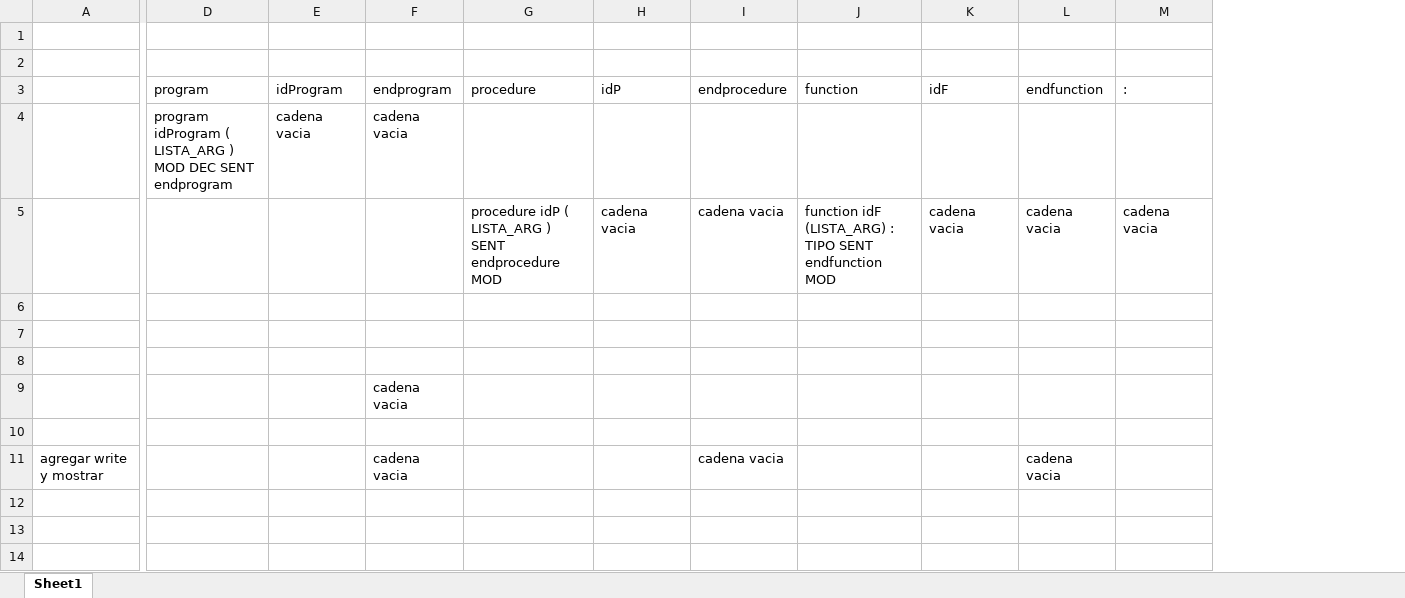
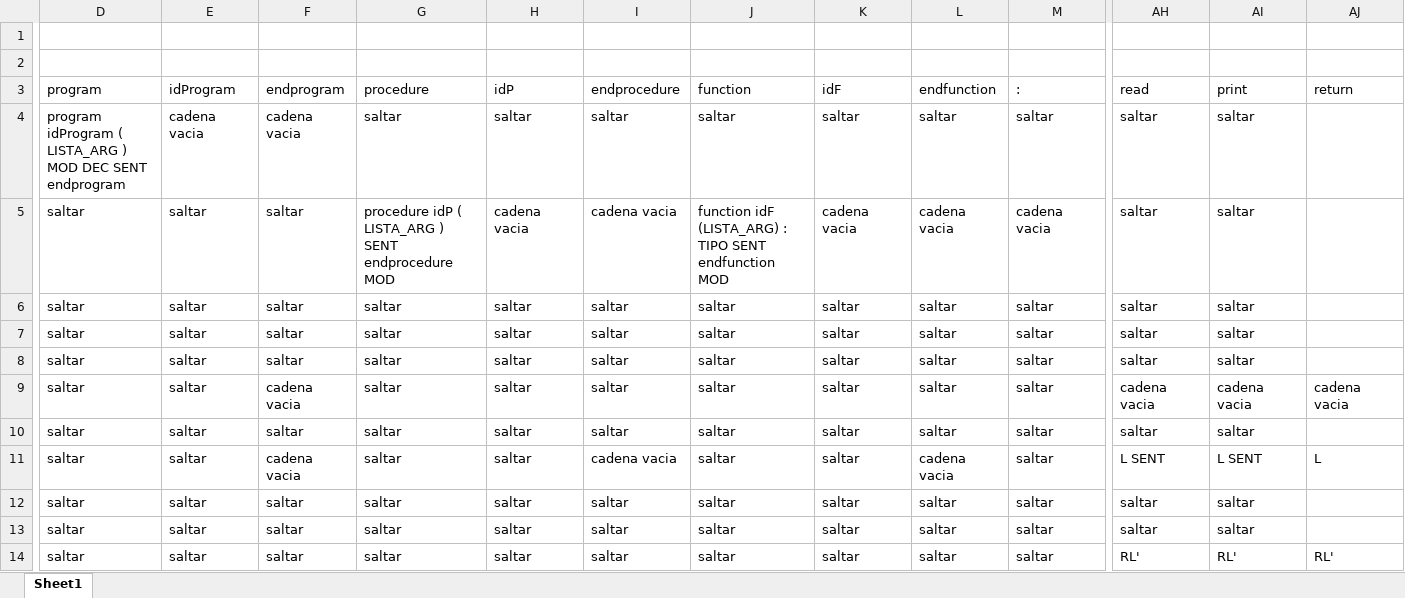
Before and after one commit to NinYuri/Compilador, an Excel workbook: Tabla.xlsx, sheet Sheet1, drawn as a sheet; only a part is shown, gaps mark what is left out; values as stored, in another font and other column widths than the file's, no cell formats; removed rows and columns are numbered as before the commit, all else as after; rows hold the shown columns only; the diff covers the shown part only; the diff names each change by its address in the sheet, - before the commit and + after, or states it on an @@ line.

Commit message:
Tabla de tokens y acciones casi completas

```diff
--- a/Tabla.xlsx (sheet Sheet1)
+++ b/Tabla.xlsx (sheet Sheet1)
-column A, row 11: agregar write y mostrar
+column AH (read), rows 9-14: cadena vacia | saltar | L SENT | saltar | saltar | RL'
+column AI (print), rows 9-14: cadena vacia | saltar | L SENT | saltar | saltar | RL'
+column AJ (return), rows 9-14: cadena vacia |  | L |  |  | RL'
-row 4:  | program idProgram ( LISTA_ARG ) MOD DEC SENT endprogram | cadena vacia | cadena vacia
-row 5:  |  |  |  | procedure idP ( LISTA_ARG ) SENT endprocedure MOD | cadena vacia | cadena vacia | function idF (LISTA_ARG) : TIPO SENT endfunction MOD | cadena vacia | cadena vacia | cadena vacia
-row 6: (empty)
-row 7: (empty)
-row 8: (empty)
+row 4: program idProgram ( LISTA_ARG ) MOD DEC SENT endprogram | cadena vacia | cadena vacia | saltar | saltar | saltar | saltar | saltar | saltar | saltar | saltar | saltar
+row 5: saltar | saltar | saltar | procedure idP ( LISTA_ARG ) SENT endprocedure MOD | cadena vacia | cadena vacia | function idF (LISTA_ARG) : TIPO SENT endfunction MOD | cadena vacia | cadena vacia | cadena vacia | saltar | saltar
+row 6: saltar | saltar | saltar | saltar | saltar | saltar | saltar | saltar | saltar | saltar | saltar | saltar
+row 7: saltar | saltar | saltar | saltar | saltar | saltar | saltar | saltar | saltar | saltar | saltar | saltar
+row 8: saltar | saltar | saltar | saltar | saltar | saltar | saltar | saltar | saltar | saltar | saltar | saltar
-D9:D14 (program): (empty)
+D9:D14 (program): saltar
-E9:E14 (idProgram): (empty)
+E9:E14 (idProgram): saltar
-G9:G14 (procedure): (empty)
+G9:G14 (procedure): saltar
-H9:H14 (idP): (empty)
+H9:H14 (idP): saltar
-I9:I10 (endprocedure): (empty)
+I9:I10 (endprocedure): saltar
-J9:J14 (function): (empty)
+J9:J14 (function): saltar
-K9:K14 (idF): (empty)
+K9:K14 (idF): saltar
-L9:L10 (endfunction): (empty)
+L9:L10 (endfunction): saltar
-M9:M14 (:): (empty)
+M9:M14 (:): saltar
-F10 (endprogram): (empty)
+F10 (endprogram): saltar
-F12:F14 (endprogram): (empty)
+F12:F14 (endprogram): saltar
-I12:I14 (endprocedure): (empty)
+I12:I14 (endprocedure): saltar
-L12:L14 (endfunction): (empty)
+L12:L14 (endfunction): saltar
```
Also changed, not shown: 6 added rows, 1 added column, 108 edited cells and merged cells elsewhere in this sheet, cell formats, 5 other files.
